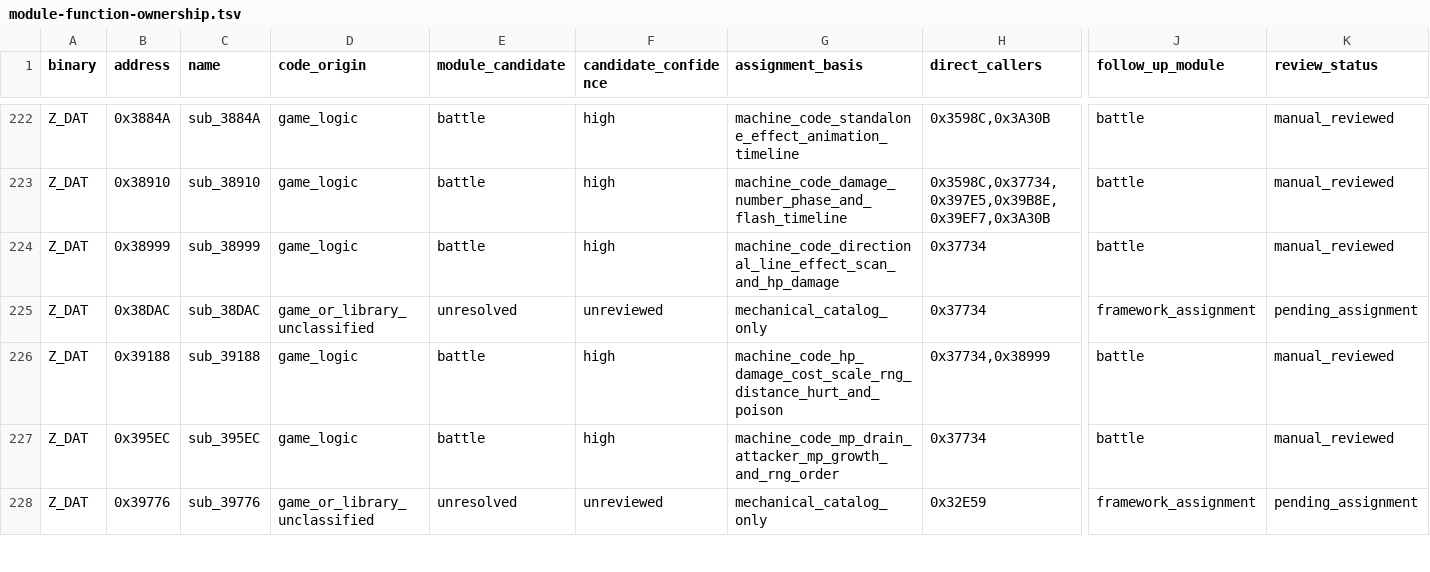
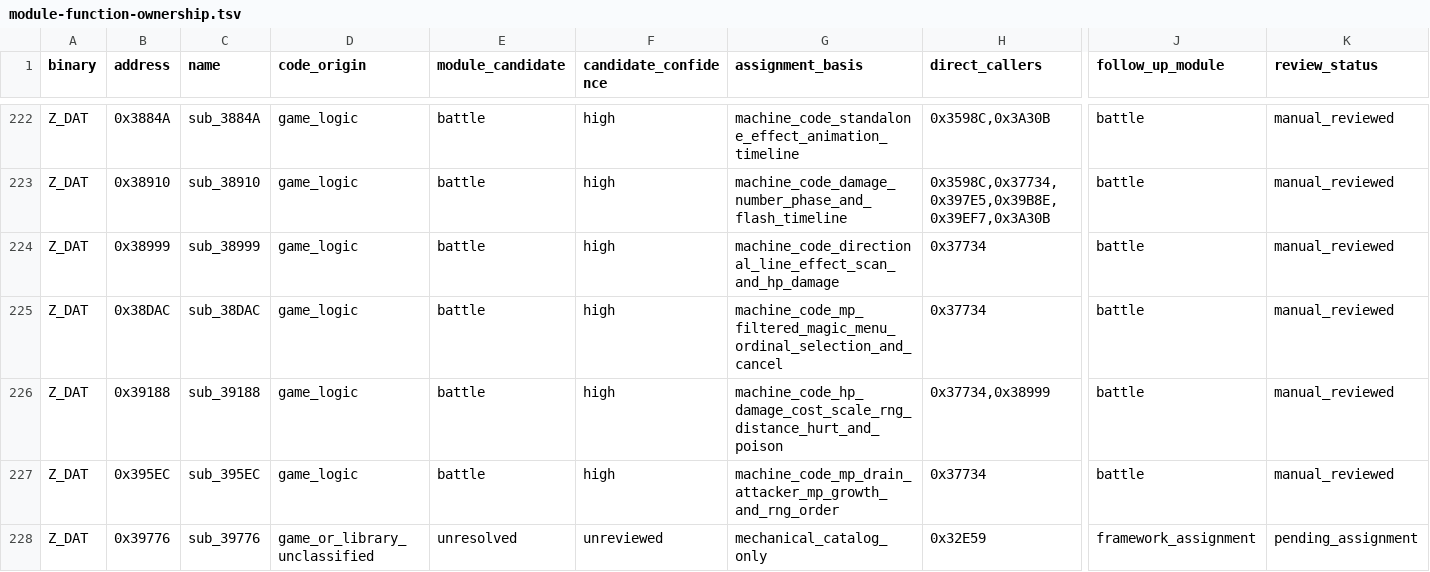
Before and after one commit to Ouroboros/OpenLegend, a TSV file: research/inventory/module-function-ownership.tsv, drawn as a sheet; only a part is shown, gaps mark what is left out; the diff names each change by its address in the sheet, - before the commit and + after, or states it on an @@ line.

```diff
--- a/research/inventory/module-function-ownership.tsv
+++ b/research/inventory/module-function-ownership.tsv
-D225 (code_origin): game_or_library_unclassified
+D225 (code_origin): game_logic
-E225 (module_candidate): unresolved
+E225 (module_candidate): battle
-F225 (candidate_confidence): unreviewed
+F225 (candidate_confidence): high
-G225 (assignment_basis): mechanical_catalog_only
+G225 (assignment_basis): machine_code_mp_filtered_magic_menu_ordinal_selection_and_cancel
-J225 (follow_up_module): framework_assignment
+J225 (follow_up_module): battle
-K225 (review_status): pending_assignment
+K225 (review_status): manual_reviewed
```
Also changed, not shown: research/inventory/battle-closure.tsv, 9 other files.
